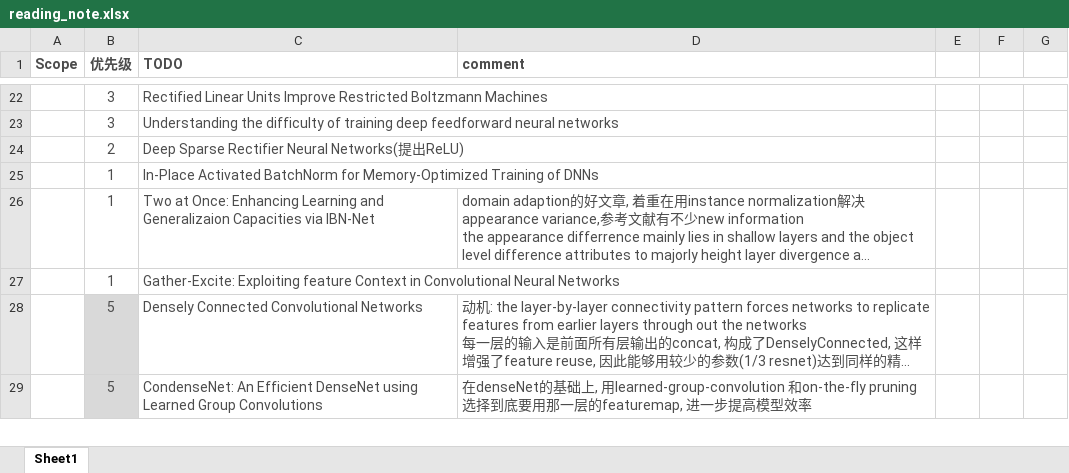
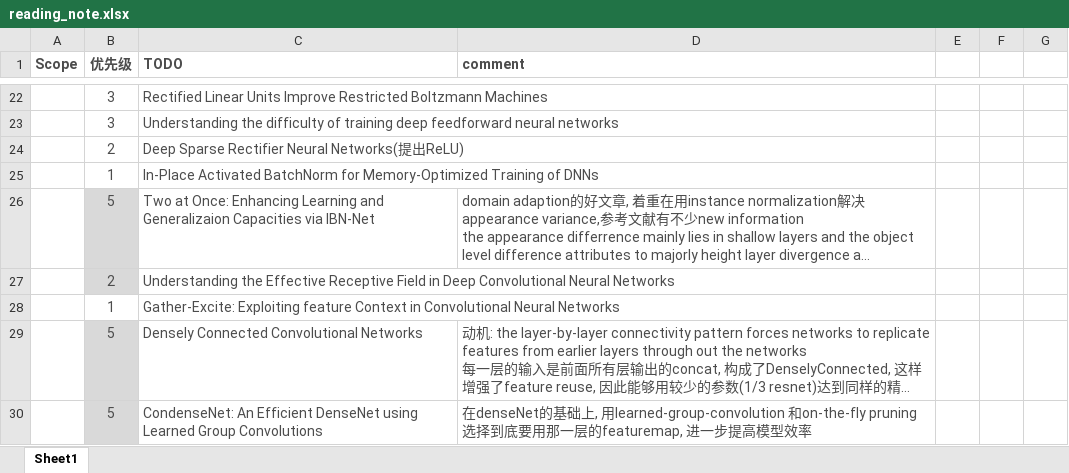
Before and after one commit to youchaoqin/reading_notes, an Excel workbook: reading_note.xlsx, sheet Sheet1, drawn as a sheet; only a part is shown, gaps mark what is left out; long unchanged cells end in …; values as stored, in another font and other column widths than the file's, no borders; conditional formats not drawn; the diff names each change by its address in the sheet, - before the commit and + after, or states it on an @@ line.

```diff
--- a/reading_note.xlsx (sheet Sheet1)
+++ b/reading_note.xlsx (sheet Sheet1)
-B26 (优先级): 1
+B26 (优先级): 5
-B26 fill: none
+B26 fill: #D9D9D9
+row 27:  | 2 | Understanding the Effective Receptive Field in Deep Convolutional Neural Networks
```
Also changed, not shown: 1 other file.
